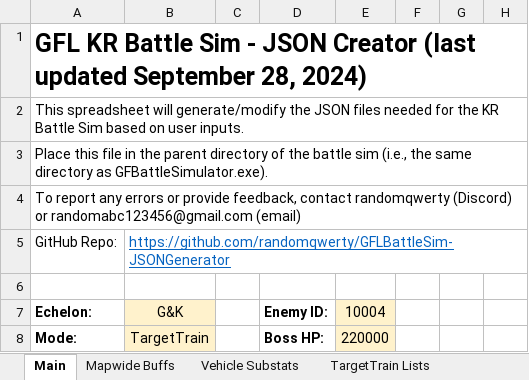
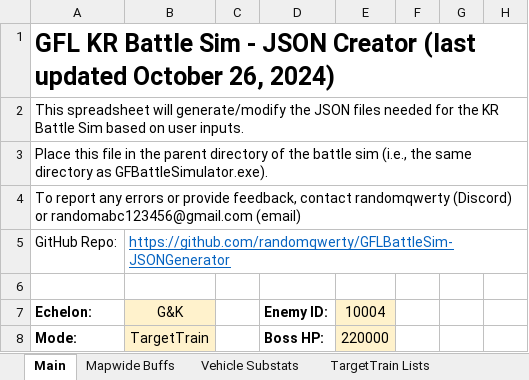
Before and after one commit to randomqwerty/GFLBattleSim-JSONGenerator, an Excel workbook: GFL KR Battle Sim - JSON Generator.xlsm, sheet Main, drawn as a sheet; only a part is shown; values as stored, in another font and other column widths than the file's, no borders; charts and pictures and conditional formats not drawn; the diff names each change by its address in the sheet, - before the commit and + after, or states it on an @@ line.

```diff
--- a/GFL KR Battle Sim - JSON Generator.xlsm (sheet Main)
+++ b/GFL KR Battle Sim - JSON Generator.xlsm (sheet Main)
-A1 (Echelon:): …(last updated September 28, 2024)
+A1 (Echelon:): …(last updated October 26, 2024)
```
Also changed, not shown: 1 other file.
